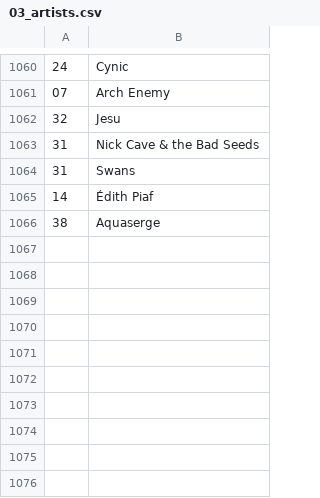
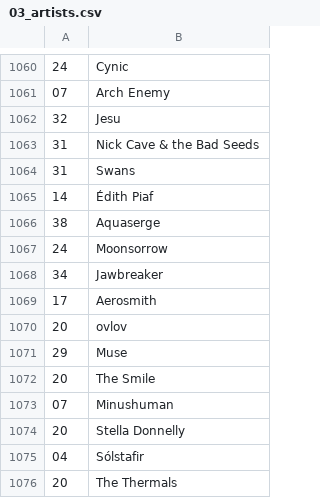
Before and after one commit to dbeley/playlist-versioning, a CSV file: files/03_artists.csv, drawn as a sheet; only a part is shown, gaps mark what is left out.

```diff
--- a/files/03_artists.csv
+++ b/files/03_artists.csv
@@ -1066 +1066,11 @@
 38;Aquaserge
+24;Moonsorrow
+34;Jawbreaker
+17;Aerosmith
+20;ovlov
+29;Muse
+20;The Smile
+07;Minushuman
+20;Stella Donnelly
+04;Sólstafir
+20;The Thermals
```
Also changed, not shown: files/01_result-mplaylist-missing.csv, files/01_result-mplaylist.csv, 15 other files.
